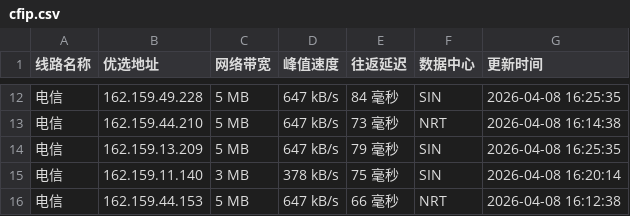
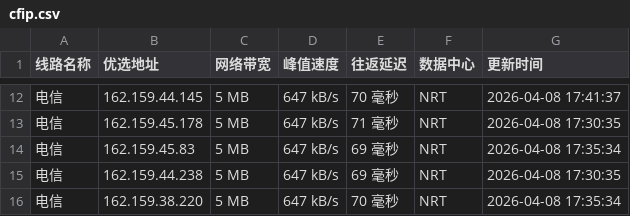
Before and after one commit to xing2kong/cfipv4db, a CSV file: cfip.csv, drawn as a sheet; only a part is shown, gaps mark what is left out; the diff covers the shown part only.

```diff
--- a/cfip.csv
+++ b/cfip.csv
@@ -12,5 +12,5 @@
-电信,162.159.49.228,5 MB,647 kB/s,84 毫秒,SIN,2026-04-08 16:25:35
-电信,162.159.44.210,5 MB,647 kB/s,73 毫秒,NRT,2026-04-08 16:14:38
-电信,162.159.13.209,5 MB,647 kB/s,79 毫秒,SIN,2026-04-08 16:25:35
-电信,162.159.11.140,3 MB,378 kB/s,75 毫秒,SIN,2026-04-08 16:20:14
-电信,162.159.44.153,5 MB,647 kB/s,66 毫秒,NRT,2026-04-08 16:12:38
+电信,162.159.44.145,5 MB,647 kB/s,70 毫秒,NRT,2026-04-08 17:41:37
+电信,162.159.45.178,5 MB,647 kB/s,71 毫秒,NRT,2026-04-08 17:30:35
+电信,162.159.45.83,5 MB,647 kB/s,69 毫秒,NRT,2026-04-08 17:35:34
+电信,162.159.44.238,5 MB,647 kB/s,69 毫秒,NRT,2026-04-08 17:30:35
+电信,162.159.38.220,5 MB,647 kB/s,70 毫秒,NRT,2026-04-08 17:35:34
```
Also changed, not shown: 32 edited cells elsewhere in this file, 1 other file.
